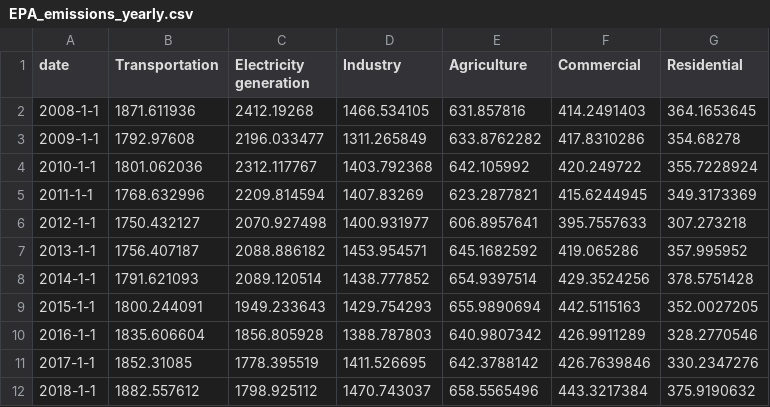
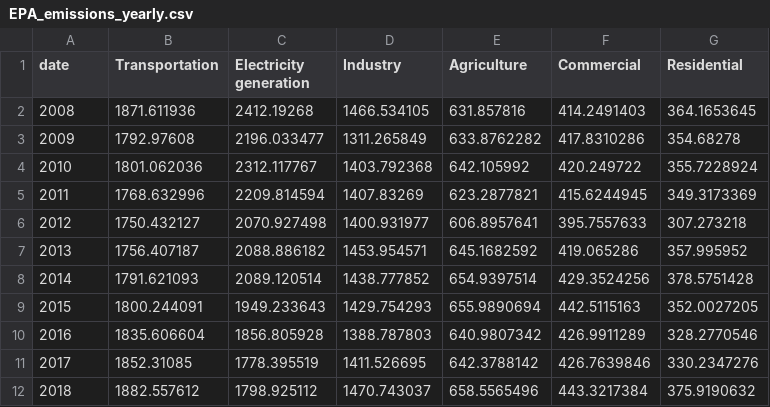
Before and after one commit to isaack8/final-project-cse412, a CSV file: data/EPA_emissions_yearly.csv, drawn as a sheet.

Commit message:
Add files via upload

```diff
--- a/data/EPA_emissions_yearly.csv
+++ b/data/EPA_emissions_yearly.csv
@@ -1,12 +1,12 @@
 date,Transportation,Electricity generation,Industry,Agriculture,Commercial,Residential
-2008-1-1,1871.611936,2412.19268,1466.534105,631.857816,414.2491403,364.1653645
-2009-1-1,1792.97608,2196.033477,1311.265849,633.8762282,417.8310286,354.68278
-2010-1-1,1801.062036,2312.117767,1403.792368,642.105992,420.249722,355.7228924
-2011-1-1,1768.632996,2209.814594,1407.83269,623.2877821,415.6244945,349.3173369
-2012-1-1,1750.432127,2070.927498,1400.931977,606.8957641,395.7557633,307.273218
-2013-1-1,1756.407187,2088.886182,1453.954571,645.1682592,419.065286,357.995952
-2014-1-1,1791.621093,2089.120514,1438.777852,654.9397514,429.3524256,378.5751428
-2015-1-1,1800.244091,1949.233643,1429.754293,655.9890694,442.5115163,352.0027205
-2016-1-1,1835.606604,1856.805928,1388.787803,640.9807342,426.9911289,328.2770546
-2017-1-1,1852.31085,1778.395519,1411.526695,642.3788142,426.7639846,330.2347276
-2018-1-1,1882.557612,1798.925112,1470.743037,658.5565496,443.3217384,375.9190632
+2008,1871.611936,2412.19268,1466.534105,631.857816,414.2491403,364.1653645
+2009,1792.97608,2196.033477,1311.265849,633.8762282,417.8310286,354.68278
+2010,1801.062036,2312.117767,1403.792368,642.105992,420.249722,355.7228924
+2011,1768.632996,2209.814594,1407.83269,623.2877821,415.6244945,349.3173369
+2012,1750.432127,2070.927498,1400.931977,606.8957641,395.7557633,307.273218
+2013,1756.407187,2088.886182,1453.954571,645.1682592,419.065286,357.995952
+2014,1791.621093,2089.120514,1438.777852,654.9397514,429.3524256,378.5751428
+2015,1800.244091,1949.233643,1429.754293,655.9890694,442.5115163,352.0027205
+2016,1835.606604,1856.805928,1388.787803,640.9807342,426.9911289,328.2770546
+2017,1852.31085,1778.395519,1411.526695,642.3788142,426.7639846,330.2347276
+2018,1882.557612,1798.925112,1470.743037,658.5565496,443.3217384,375.9190632
```
